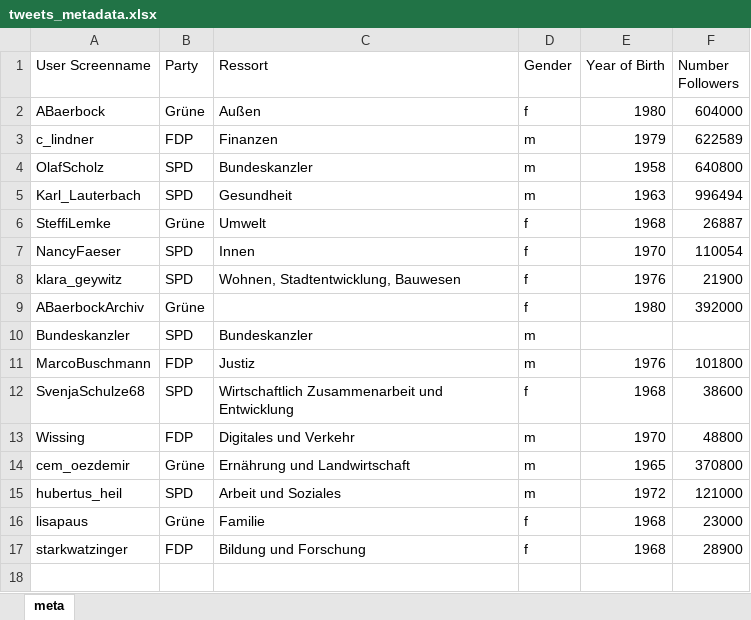
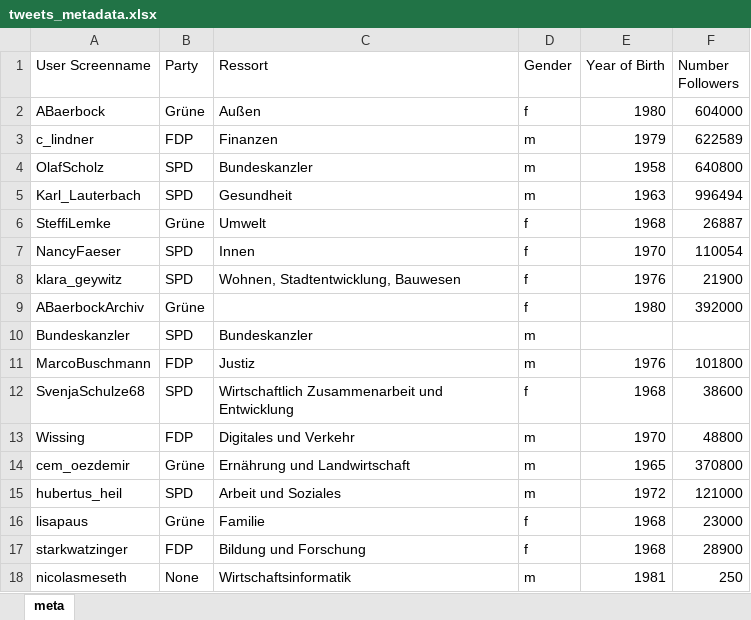
Before and after one commit to winf-hsos/data-analytics-code, an Excel workbook: data/tweets_metadata.xlsx, sheet meta, drawn as a sheet; values as stored, in another font and other column widths than the file's, no borders; the diff names each change by its address in the sheet, - before the commit and + after, or states it on an @@ line.

```diff
--- a/data/tweets_metadata.xlsx (sheet meta)
+++ b/data/tweets_metadata.xlsx (sheet meta)
+row 18: nicolasmeseth | None | Wirtschaftsinformatik | m | 1981 | 250
```
Also changed, not shown: 1 other file.
